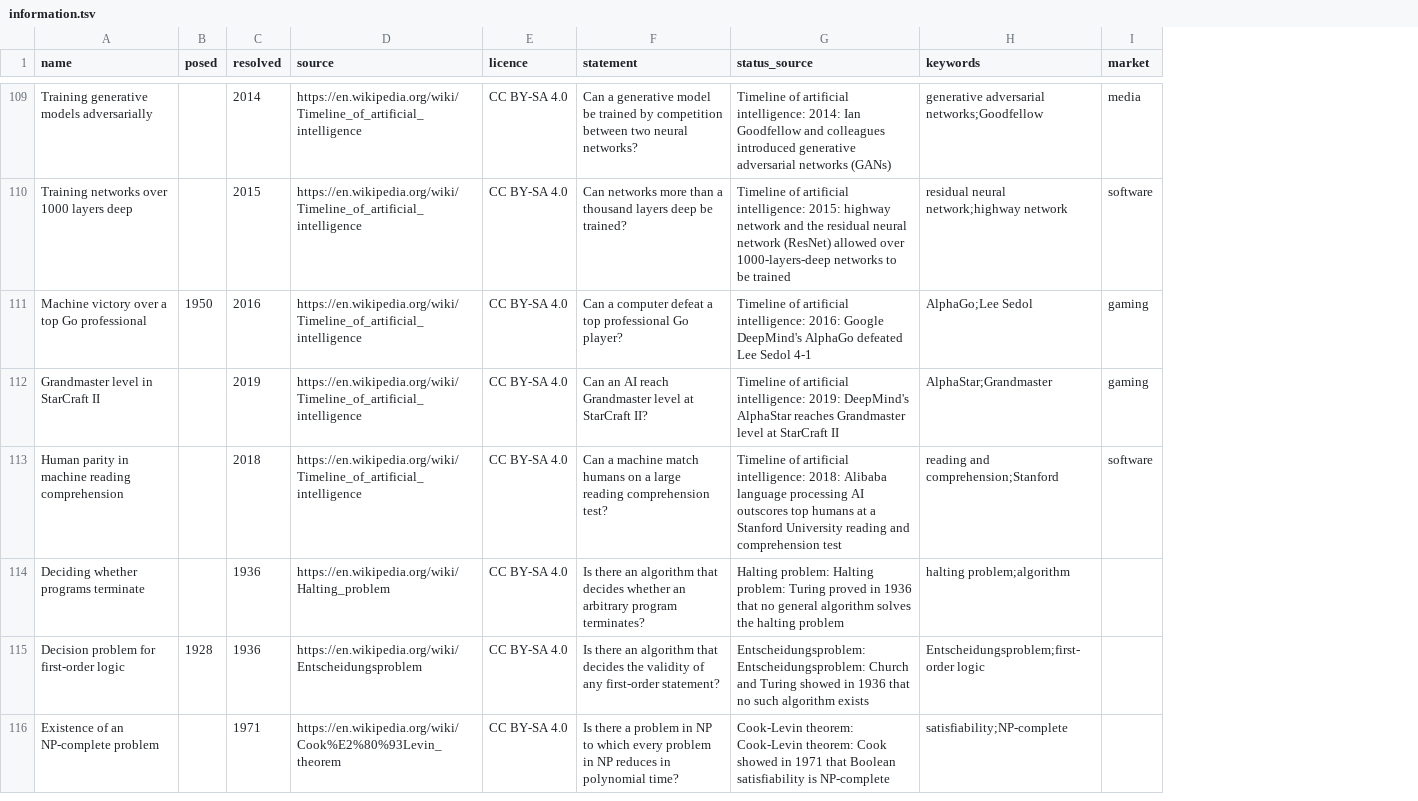
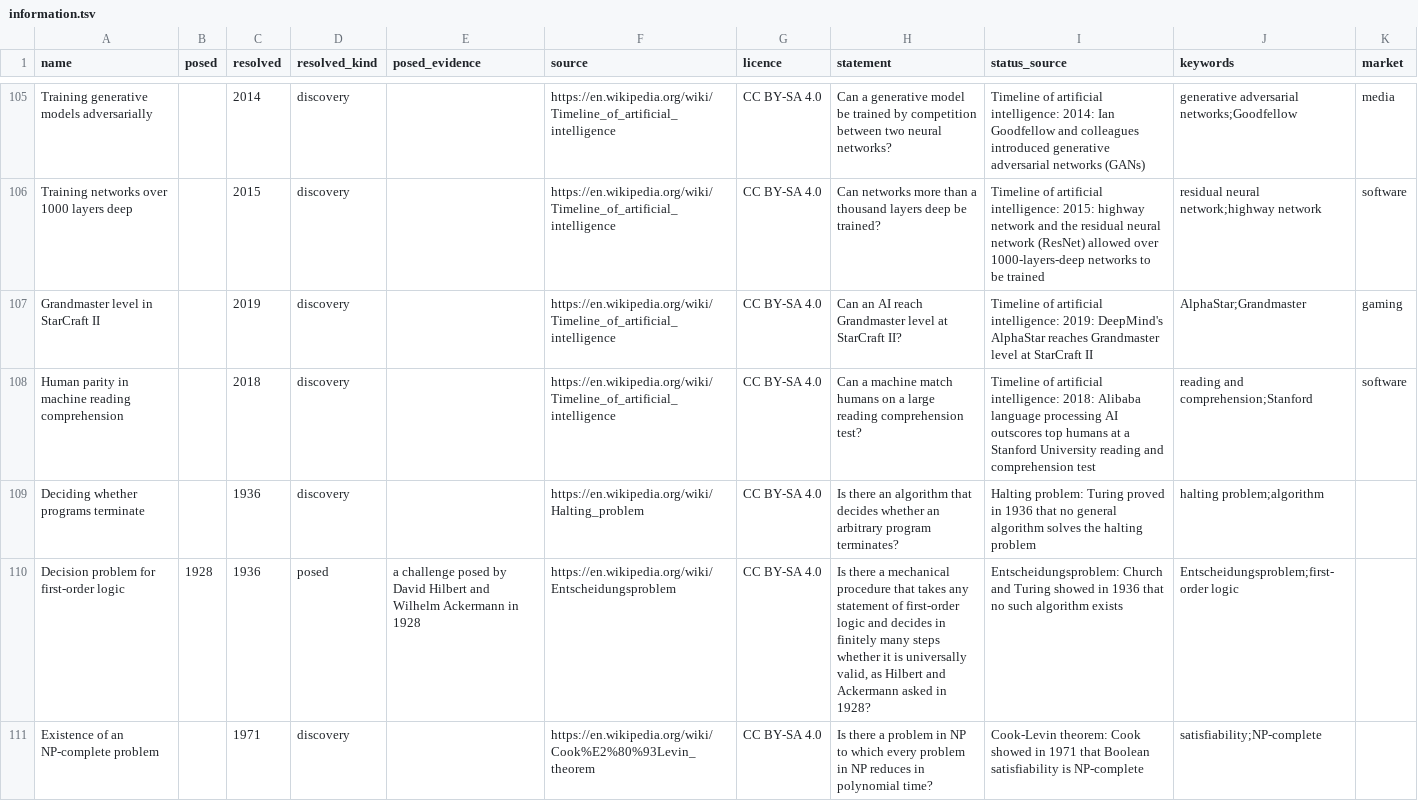
Before and after one commit to bucket-foundation/bucket-foundation, a TSV file: tools/solvability-atlas/sources/solved/information.tsv, drawn as a sheet; only a part is shown, gaps mark what is left out; removed rows and columns are numbered as before the commit, all else as after; the diff covers the shown part only; the diff names each change by its address in the sheet, - before the commit and + after, or states it on an @@ line.

```diff
--- a/tools/solvability-atlas/sources/solved/information.tsv
+++ b/tools/solvability-atlas/sources/solved/information.tsv
+column D (resolved_kind), rows 105-111: discovery | discovery | discovery | discovery | discovery | posed | discovery
+column E (posed_evidence), row 110: a challenge posed by David Hilbert and Wilhelm Ackermann in 1928
-row 111: Machine victory over a top Go professional | 1950 | 2016 | https://en.wikipedia.org/wiki/Timeline_of_artificial_intelligence | CC BY-SA 4.0 | Can a computer defeat a top professional Go player? | Timeline of artificial intelligence: 2016: Google DeepMind's AlphaGo defeated Lee Sedol 4-1 | AlphaGo;Lee Sedol | gaming
-I109 (status_source): Halting problem: Halting problem: Turing proved…
+I109 (status_source): Halting problem: Turing proved…
-H110 (statement): Is there an algorithm that decides the validity of any first-order statement?
+H110 (statement): Is there a mechanical procedure that takes any statement of first-order logic and decides in finitely many steps whether it is universally valid, as Hilbert and Ackermann asked in 1928?
-I110 (status_source): Entscheidungsproblem: Entscheidungsproblem: Church and…
+I110 (status_source): Entscheidungsproblem: Church and…
-I111 (status_source): Cook-Levin theorem: Cook-Levin theorem: Cook showed…
+I111 (status_source): Cook-Levin theorem: Cook showed…
```
Also changed, not shown: 6 added rows, 4 removed rows and 29 edited cells elsewhere in this file, tools/solvability-atlas/sources/solved/applied.tsv, tools/solvability-atlas/sources/solved/biophysics.tsv, 8 other files.
